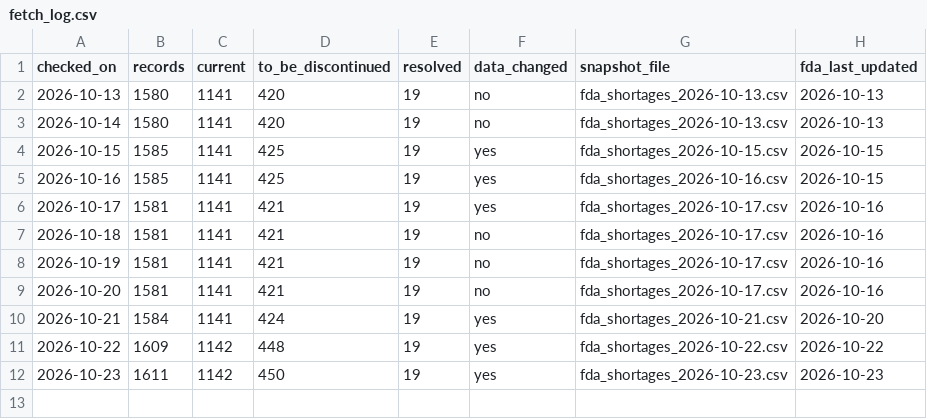
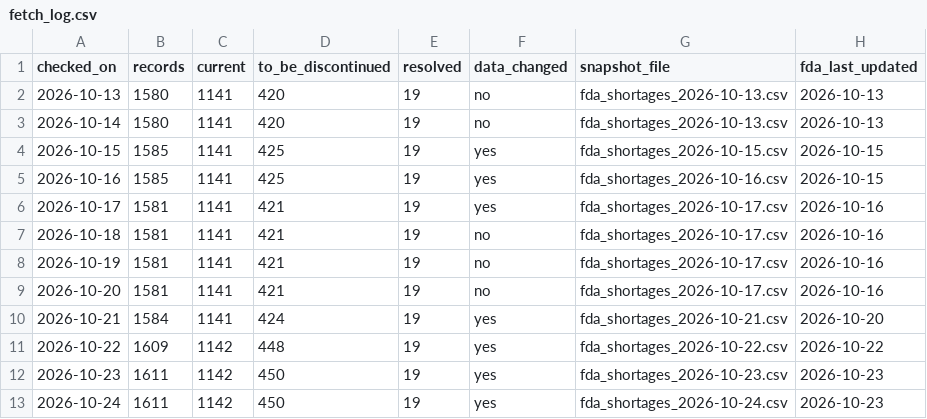
Before and after one commit to MIthila-Samapti/pharma-shortage-risk, a CSV file: data/raw/fetch_log.csv, drawn as a sheet.

```diff
--- a/data/raw/fetch_log.csv
+++ b/data/raw/fetch_log.csv
@@ -12 +12,2 @@ checked_on,records,current,to_be_discontinued,resolved,data_changed,snapshot_fil
 2026-10-23,1611,1142,450,19,yes,fda_shortages_2026-10-23.csv,2026-10-23
+2026-10-24,1611,1142,450,19,yes,fda_shortages_2026-10-24.csv,2026-10-23
```
Also changed, not shown: 2 other files.
